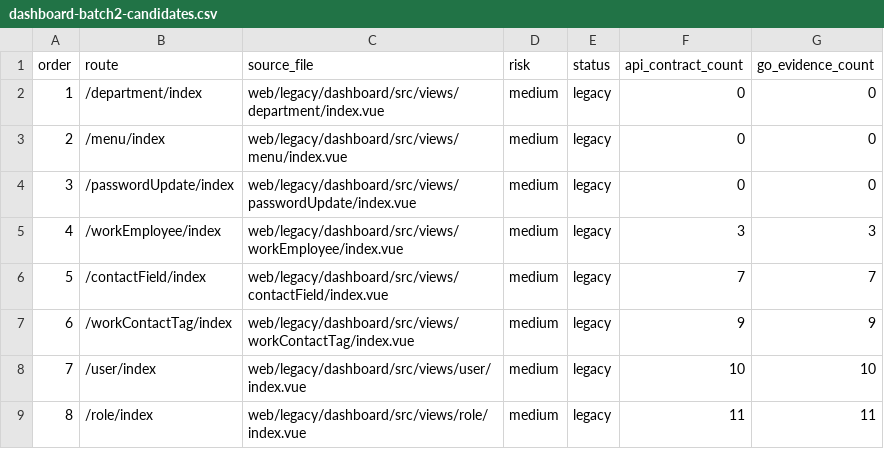
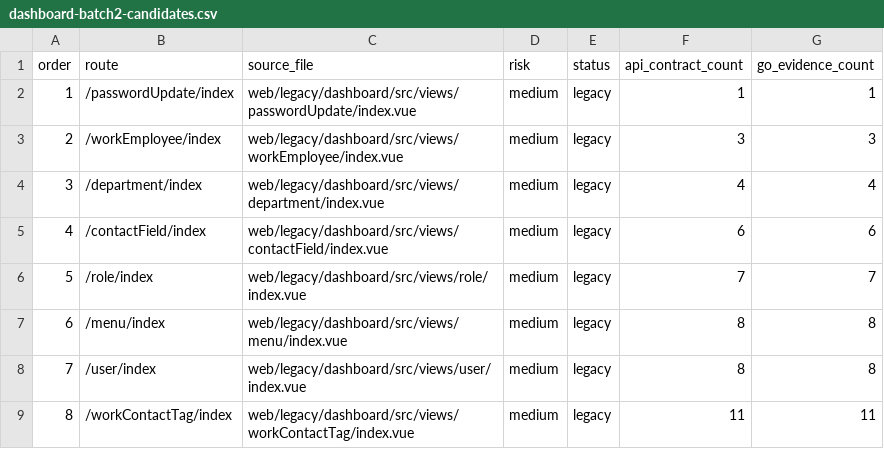
Before and after one commit to liangzpjames/Mochat-go, a CSV file: docs/phases/phase-2-frontend-migration/audit/dashboard-batch2-candidates.csv, drawn as a sheet.

```diff
--- a/docs/phases/phase-2-frontend-migration/audit/dashboard-batch2-candidates.csv
+++ b/docs/phases/phase-2-frontend-migration/audit/dashboard-batch2-candidates.csv
@@ -1,9 +1,9 @@
 order,route,source_file,risk,status,api_contract_count,go_evidence_count
-1,/department/index,web/legacy/dashboard/src/views/department/index.vue,medium,legacy,0,0
-2,/menu/index,web/legacy/dashboard/src/views/menu/index.vue,medium,legacy,0,0
-3,/passwordUpdate/index,web/legacy/dashboard/src/views/passwordUpdate/index.vue,medium,legacy,0,0
-4,/workEmployee/index,web/legacy/dashboard/src/views/workEmployee/index.vue,medium,legacy,3,3
-5,/contactField/index,web/legacy/dashboard/src/views/contactField/index.vue,medium,legacy,7,7
-6,/workContactTag/index,web/legacy/dashboard/src/views/workContactTag/index.vue,medium,legacy,9,9
-7,/user/index,web/legacy/dashboard/src/views/user/index.vue,medium,legacy,10,10
-8,/role/index,web/legacy/dashboard/src/views/role/index.vue,medium,legacy,11,11
+1,/passwordUpdate/index,web/legacy/dashboard/src/views/passwordUpdate/index.vue,medium,legacy,1,1
+2,/workEmployee/index,web/legacy/dashboard/src/views/workEmployee/index.vue,medium,legacy,3,3
+3,/department/index,web/legacy/dashboard/src/views/department/index.vue,medium,legacy,4,4
+4,/contactField/index,web/legacy/dashboard/src/views/contactField/index.vue,medium,legacy,6,6
+5,/role/index,web/legacy/dashboard/src/views/role/index.vue,medium,legacy,7,7
+6,/menu/index,web/legacy/dashboard/src/views/menu/index.vue,medium,legacy,8,8
+7,/user/index,web/legacy/dashboard/src/views/user/index.vue,medium,legacy,8,8
+8,/workContactTag/index,web/legacy/dashboard/src/views/workContactTag/index.vue,medium,legacy,11,11
```
Also changed, not shown: 2 other files.
